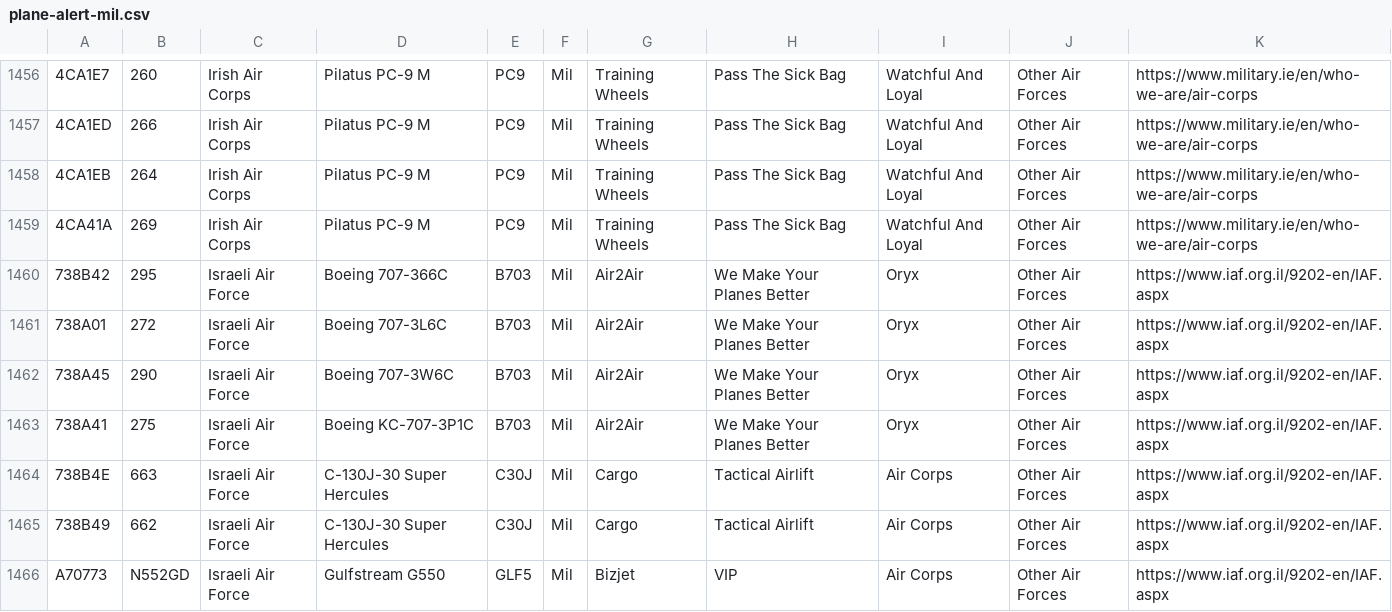
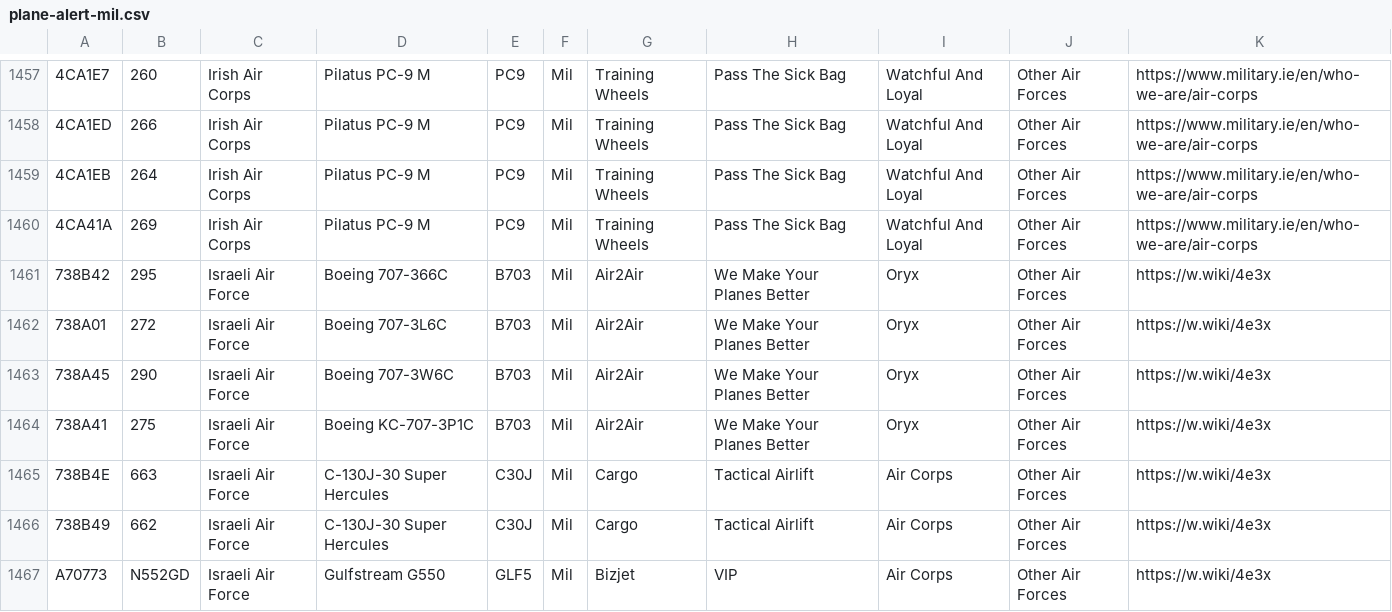
Before and after one commit to sdr-enthusiasts/plane-alert-db, a CSV file: plane-alert-mil.csv, drawn as a sheet; only a part is shown, gaps mark what is left out; addresses are those after the commit; the diff covers the shown part only; the diff names each change by its address in the sheet, - before the commit and + after, or states it on an @@ line.

```diff
--- a/plane-alert-mil.csv
+++ b/plane-alert-mil.csv
-K1461:K1467: https://www.iaf.org.il/9202-en/IAF.aspx
+K1461:K1467: https://w.wiki/4e3x
```
Also changed, not shown: 1 added row and 6 edited cells elsewhere in this file, badgers-best-images.csv, badgers-best.csv, 8 other files.
